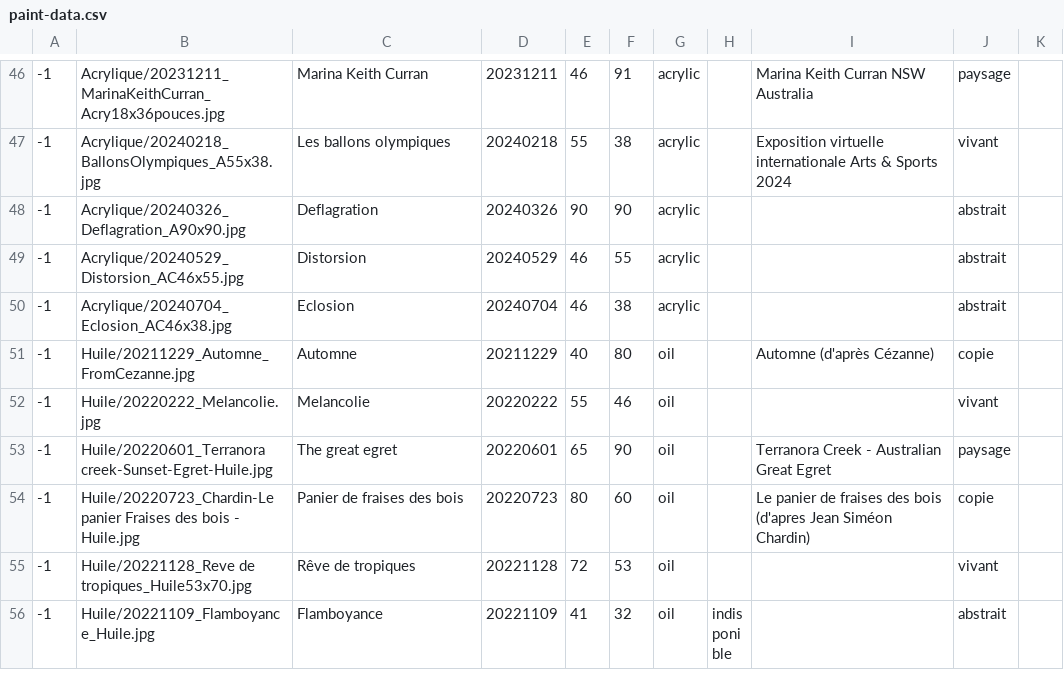
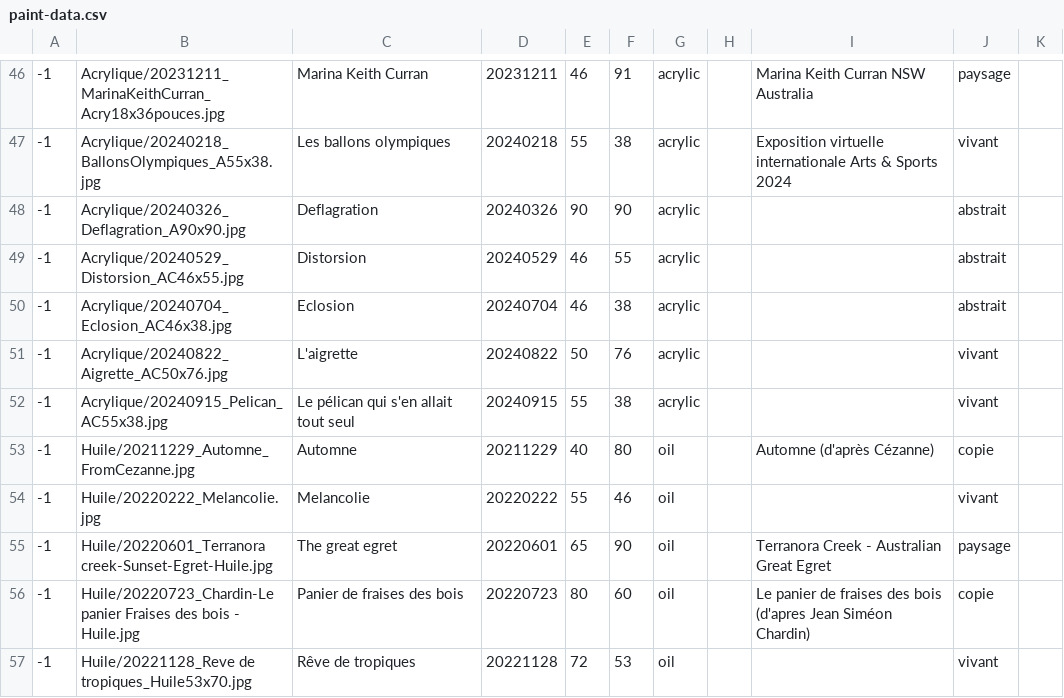
Before and after one commit to MichelEisenmann/gem-gallery, a CSV file: htdocs/public/images/paint-data.csv, drawn as a sheet; only a part is shown, gaps mark what is left out; the shorter side is filled out with more unchanged rows; the diff names each change by its address in the sheet, - before the commit and + after, or states it on an @@ line.

Commit message:
add 2 new paintings (australia stay)

```diff
--- a/htdocs/public/images/paint-data.csv
+++ b/htdocs/public/images/paint-data.csv
+row 51: -1 | Acrylique/20240822_Aigrette_AC50x76.jpg | L'aigrette | 20240822 | 50 | 76 | acrylic |  |  | vivant
+row 52: -1 | Acrylique/20240915_Pelican_AC55x38.jpg | Le pélican qui s'en allait tout seul | 20240915 | 55 | 38 | acrylic |  |  | vivant
```
Also changed, not shown: 4 other files.
